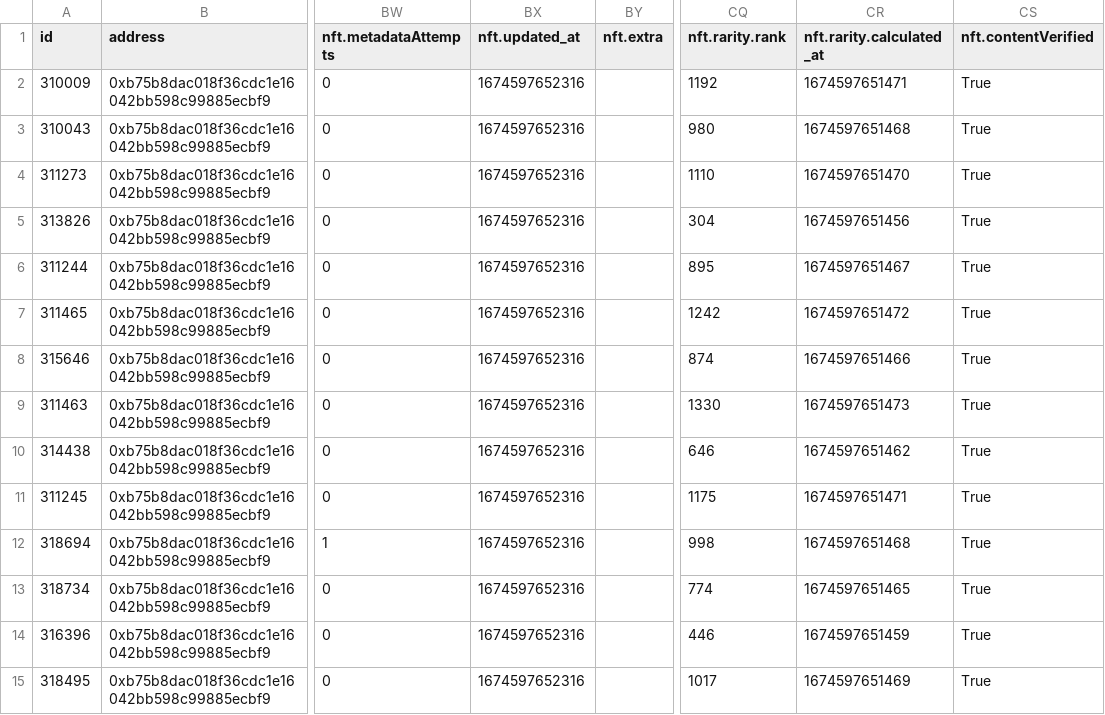
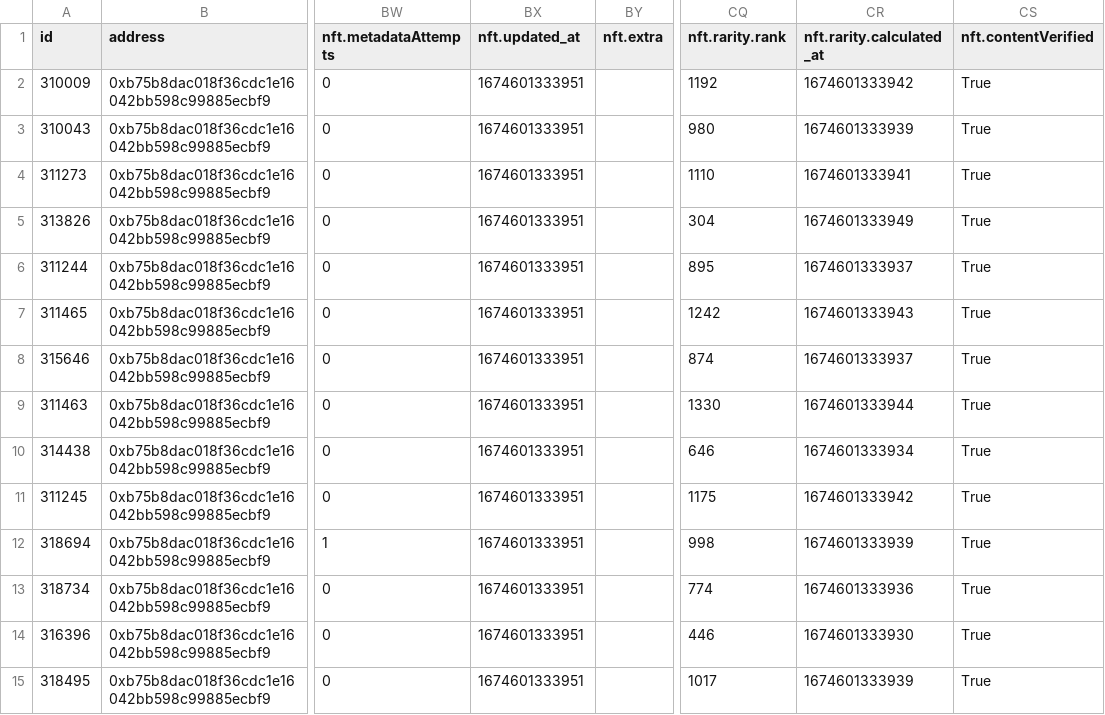
Before and after one commit to ALMIGHTYABE/Seven-c-Pirate-Crew, a CSV file: data/pirate life/history.csv, drawn as a sheet; only a part is shown, gaps mark what is left out; the diff covers the shown part only; the diff names each change by its address in the sheet, - before the commit and + after, or states it on an @@ line.

```diff
--- a/data/pirate life/history.csv
+++ b/data/pirate life/history.csv
-BX2:BX15 (nft.updated_at): 1674597652316
+BX2:BX15 (nft.updated_at): 1674601333951
-CR2 (nft.rarity.calculated_at): 1674597651471
+CR2 (nft.rarity.calculated_at): 1674601333942
-CR3 (nft.rarity.calculated_at): 1674597651468
+CR3 (nft.rarity.calculated_at): 1674601333939
-CR4 (nft.rarity.calculated_at): 1674597651470
+CR4 (nft.rarity.calculated_at): 1674601333941
-CR5 (nft.rarity.calculated_at): 1674597651456
+CR5 (nft.rarity.calculated_at): 1674601333949
-CR6 (nft.rarity.calculated_at): 1674597651467
+CR6 (nft.rarity.calculated_at): 1674601333937
-CR7 (nft.rarity.calculated_at): 1674597651472
+CR7 (nft.rarity.calculated_at): 1674601333943
-CR8 (nft.rarity.calculated_at): 1674597651466
+CR8 (nft.rarity.calculated_at): 1674601333937
-CR9 (nft.rarity.calculated_at): 1674597651473
+CR9 (nft.rarity.calculated_at): 1674601333944
-CR10 (nft.rarity.calculated_at): 1674597651462
+CR10 (nft.rarity.calculated_at): 1674601333934
-CR11 (nft.rarity.calculated_at): 1674597651471
+CR11 (nft.rarity.calculated_at): 1674601333942
-CR12 (nft.rarity.calculated_at): 1674597651468
+CR12 (nft.rarity.calculated_at): 1674601333939
-CR13 (nft.rarity.calculated_at): 1674597651465
+CR13 (nft.rarity.calculated_at): 1674601333936
-CR14 (nft.rarity.calculated_at): 1674597651459
+CR14 (nft.rarity.calculated_at): 1674601333930
-CR15 (nft.rarity.calculated_at): 1674597651469
+CR15 (nft.rarity.calculated_at): 1674601333939
```
Also changed, not shown: 124 edited cells elsewhere in this file, data/pixel pirates/history.csv, 1 other file.
